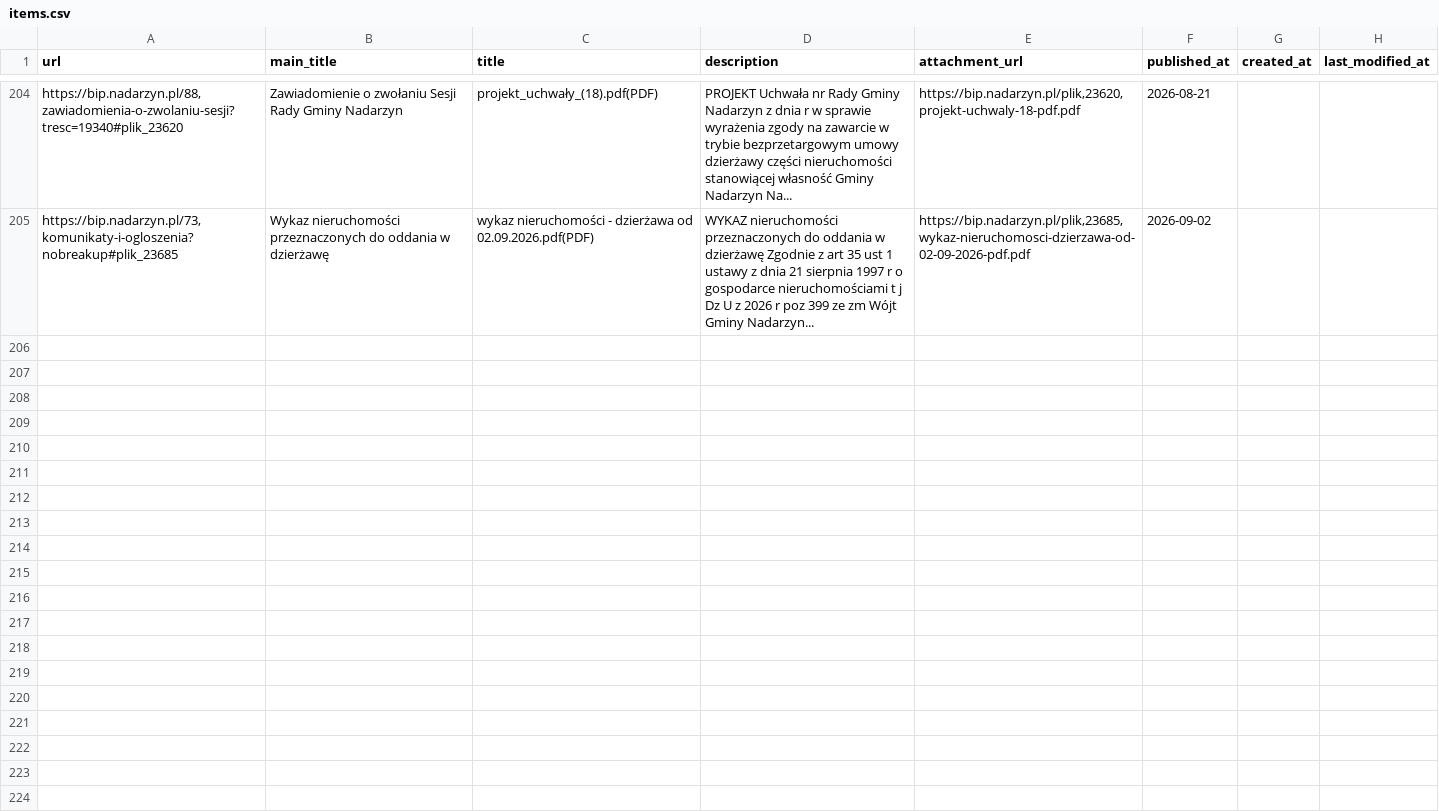
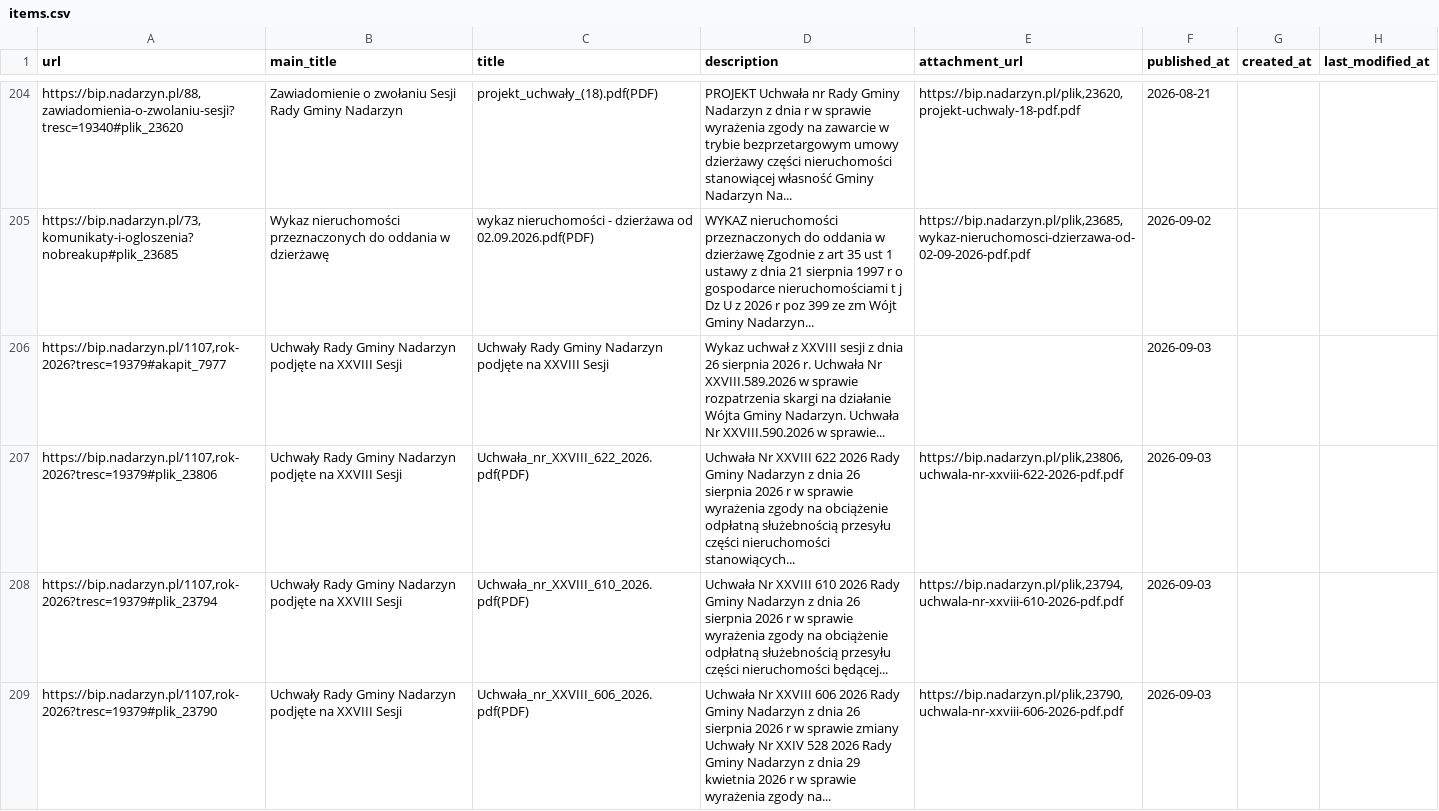
Before and after one commit to suuriko/Kajetany_BIP, a CSV file: items.csv, drawn as a sheet; only a part is shown, gaps mark what is left out; the diff covers the shown part only; the diff names each change by its address in the sheet, - before the commit and + after, or states it on an @@ line.

```diff
--- a/items.csv
+++ b/items.csv
+row 206: https://bip.nadarzyn.pl/1107,rok-2026?tresc=19379#akapit_7977 | Uchwały Rady Gminy Nadarzyn podjęte na XXVIII Sesji | Uchwały Rady Gminy Nadarzyn podjęte na XXVIII Sesji | Wykaz uchwał z XXVIII sesji z dnia 26 sierpnia 2026 r. Uchwała Nr XXVIII.589.2026 w sprawie rozpatrzenia skargi na działanie Wójta Gminy Nadarzyn. Uchwała Nr XXVIII.590.2026 w sprawie... |  | 2026-09-03
+row 207: https://bip.nadarzyn.pl/1107,rok-2026?tresc=19379#plik_23806 | Uchwały Rady Gminy Nadarzyn podjęte na XXVIII Sesji | Uchwała_nr_XXVIII_622_2026.pdf(PDF) | Uchwała Nr XXVIII 622 2026 Rady Gminy Nadarzyn z dnia 26 sierpnia 2026 r w sprawie wyrażenia zgody na obciążenie odpłatną służebnością przesyłu części nieruchomości stanowiących... | https://bip.nadarzyn.pl/plik,23806,uchwala-nr-xxviii-622-2026-pdf.pdf | 2026-09-03
+row 208: https://bip.nadarzyn.pl/1107,rok-2026?tresc=19379#plik_23794 | Uchwały Rady Gminy Nadarzyn podjęte na XXVIII Sesji | Uchwała_nr_XXVIII_610_2026.pdf(PDF) | Uchwała Nr XXVIII 610 2026 Rady Gminy Nadarzyn z dnia 26 sierpnia 2026 r w sprawie wyrażenia zgody na obciążenie odpłatną służebnością przesyłu części nieruchomości będącej... | https://bip.nadarzyn.pl/plik,23794,uchwala-nr-xxviii-610-2026-pdf.pdf | 2026-09-03
+row 209: https://bip.nadarzyn.pl/1107,rok-2026?tresc=19379#plik_23790 | Uchwały Rady Gminy Nadarzyn podjęte na XXVIII Sesji | Uchwała_nr_XXVIII_606_2026.pdf(PDF) | Uchwała Nr XXVIII 606 2026 Rady Gminy Nadarzyn z dnia 26 sierpnia 2026 r w sprawie zmiany Uchwały Nr XXIV 528 2026 Rady Gminy Nadarzyn z dnia 29 kwietnia 2026 r w sprawie wyrażenia zgody na... | https://bip.nadarzyn.pl/plik,23790,uchwala-nr-xxviii-606-2026-pdf.pdf | 2026-09-03
```
Also changed, not shown: 3 added rows elsewhere in this file.
